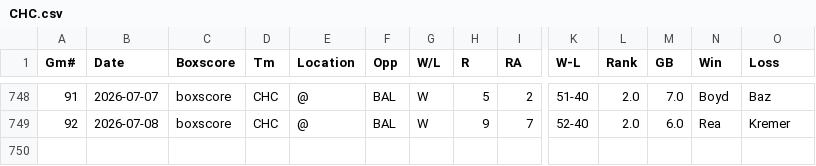
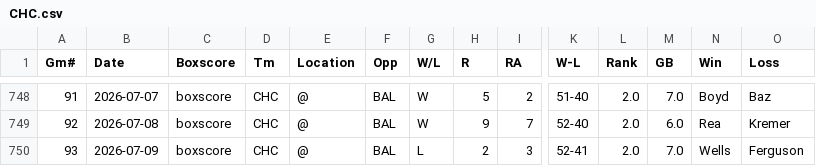
Before and after one commit to ironmanics/mlb-data, a CSV file: data/gamelogs/CHC.csv, drawn as a sheet; only a part is shown, gaps mark what is left out; rows hold the shown columns only; the diff names each change by its address in the sheet, - before the commit and + after, or states it on an @@ line.

Commit message:
Add 1 game(s) for CHC — 2026-07-10

```diff
--- a/data/gamelogs/CHC.csv
+++ b/data/gamelogs/CHC.csv
+row 750: 93 | 2026-07-09 | boxscore | CHC | @ | BAL | L | 2 | 3 | 52-41 | 2.0 | 7.0 | Wells | Ferguson
```
